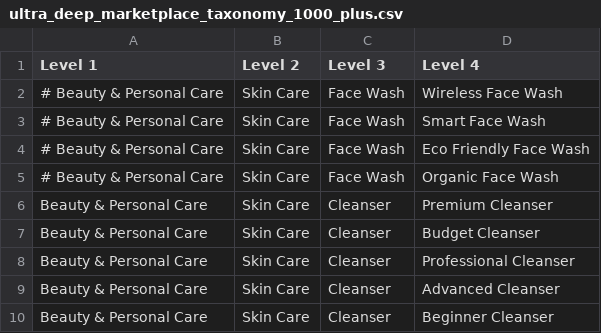
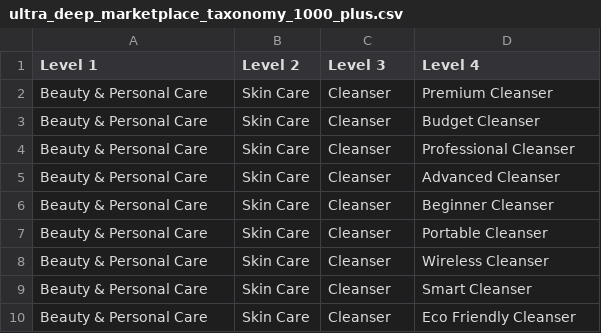
Before and after one commit to Prince-Sharma002/scraping-product-categories, a CSV file: ultra_deep_marketplace_taxonomy_1000_plus.csv, drawn as a sheet; only a part is shown; the shorter side is filled out with more unchanged rows.

Commit message:
Clean up taxonomy by removing commented entries
Removed commented out face wash entries from the taxonomy.

```diff
--- a/ultra_deep_marketplace_taxonomy_1000_plus.csv
+++ b/ultra_deep_marketplace_taxonomy_1000_plus.csv
@@ -1,6 +1,2 @@
 Level 1,Level 2,Level 3,Level 4
-# Beauty & Personal Care,Skin Care,Face Wash,Wireless Face Wash
-# Beauty & Personal Care,Skin Care,Face Wash,Smart Face Wash
-# Beauty & Personal Care,Skin Care,Face Wash,Eco Friendly Face Wash
-# Beauty & Personal Care,Skin Care,Face Wash,Organic Face Wash
 Beauty & Personal Care,Skin Care,Cleanser,Premium Cleanser
```
